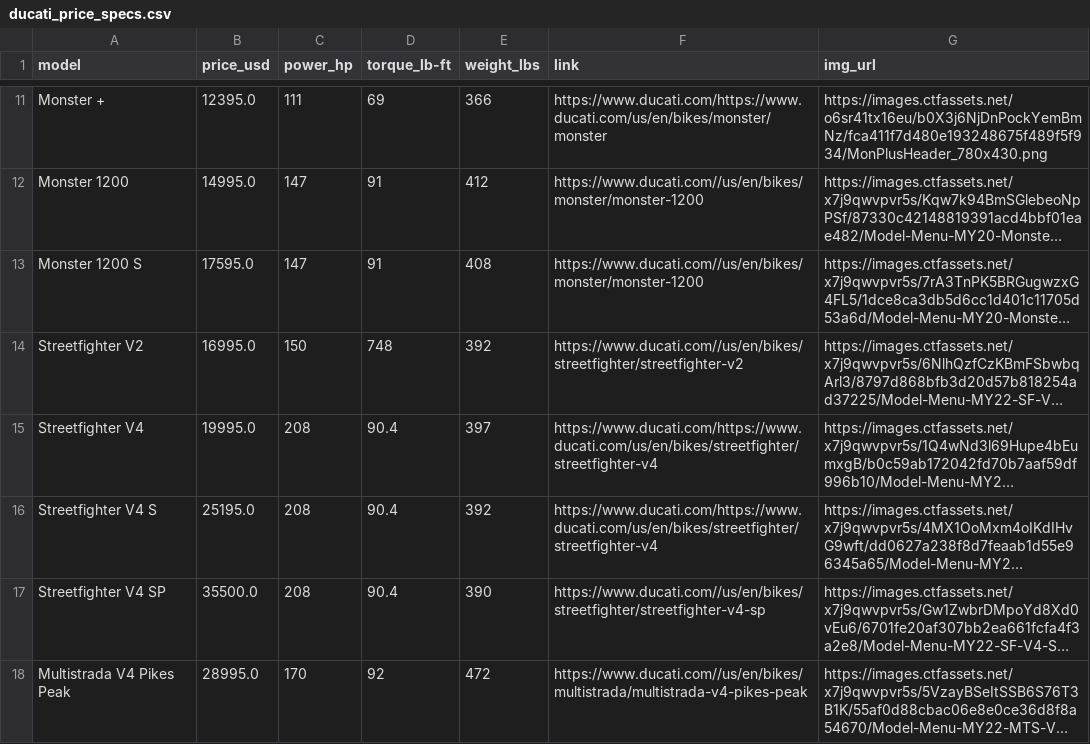
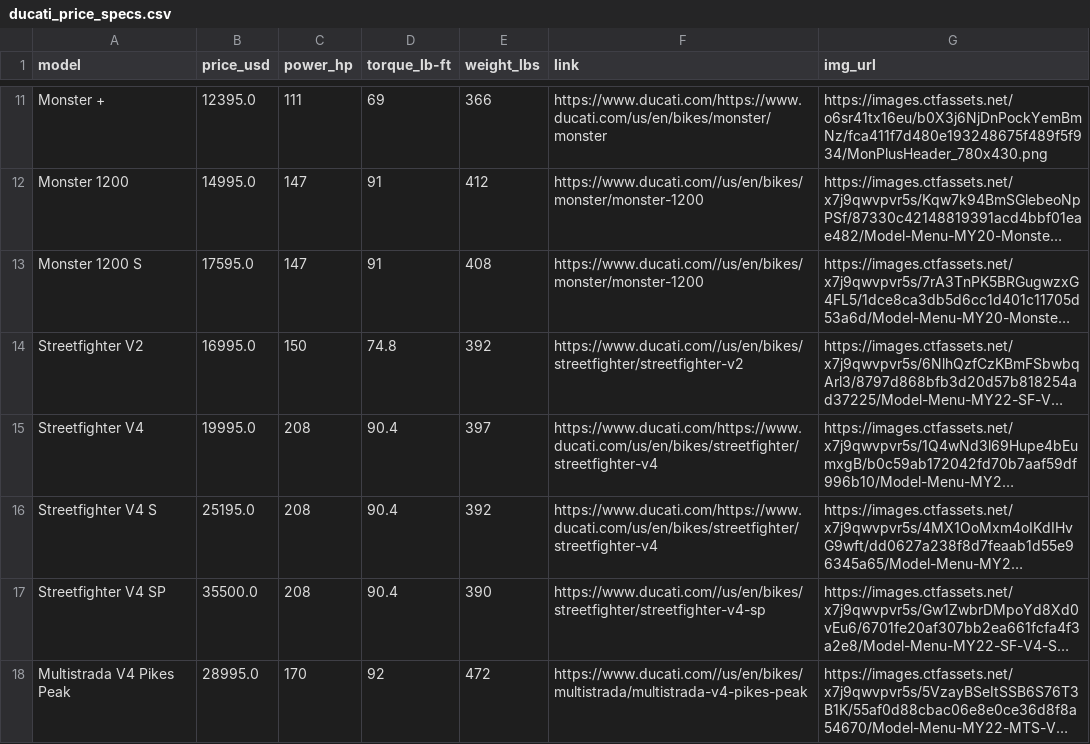
Before and after one commit to prasertcbs/img, a CSV file: ducati/ducati_price_specs.csv, drawn as a sheet; only a part is shown, gaps mark what is left out; long unchanged cells end in …; the diff names each change by its address in the sheet, - before the commit and + after, or states it on an @@ line.

Commit message:
Update ducati_price_specs.csv

```diff
--- a/ducati/ducati_price_specs.csv
+++ b/ducati/ducati_price_specs.csv
-D14 (torque_lb-ft): 748
+D14 (torque_lb-ft): 74.8
```
